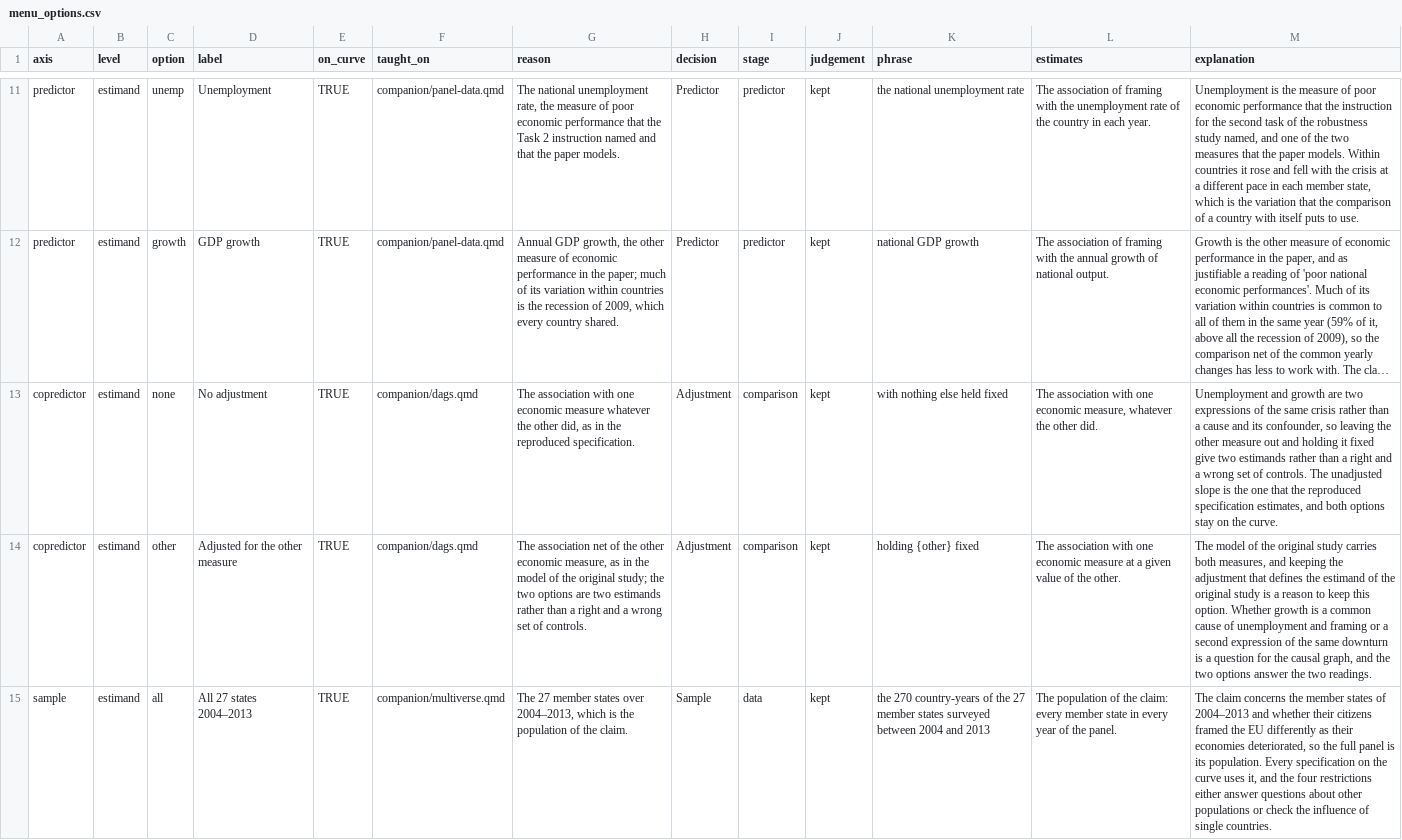
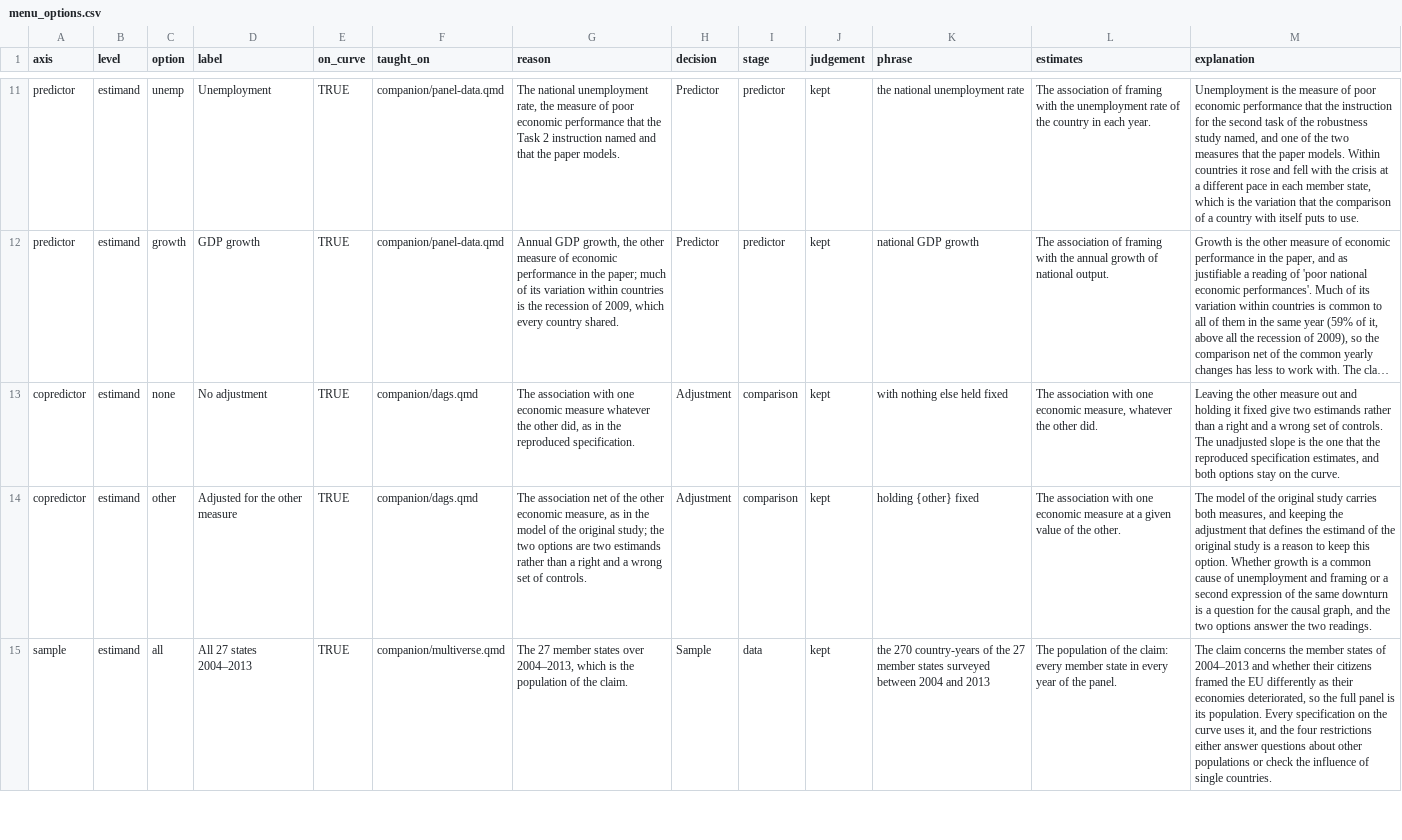
Before and after one commit to CodeMoreh/ar4ds-eu, a CSV file: data/menu_options.csv, drawn as a sheet; only a part is shown, gaps mark what is left out; long unchanged cells end in …; the diff names each change by its address in the sheet, - before the commit and + after, or states it on an @@ line.

Commit message:
The adjustment decision: the two options stand as two estimands without the clause on the same crisis, on the menu page and in the menu options (CM, 19 November 2026)

```diff
--- a/data/menu_options.csv
+++ b/data/menu_options.csv
-M13 (explanation): Unemployment and growth are two expressions of the same crisis rather than a cause and its confounder, so leaving the other…
+M13 (explanation): Leaving the other…
```
Also changed, not shown: 2 other files.
